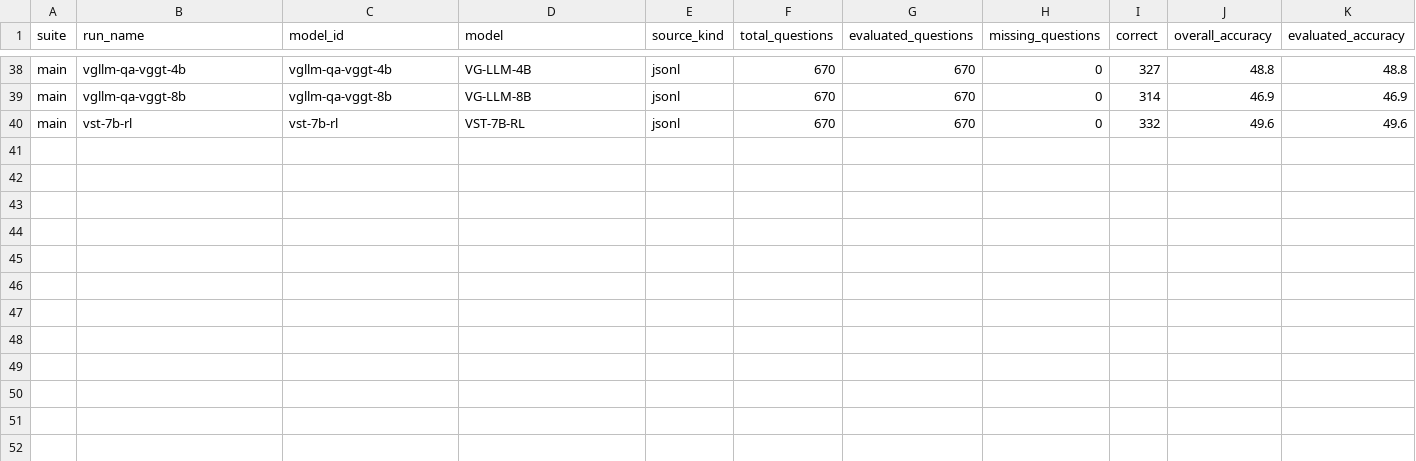
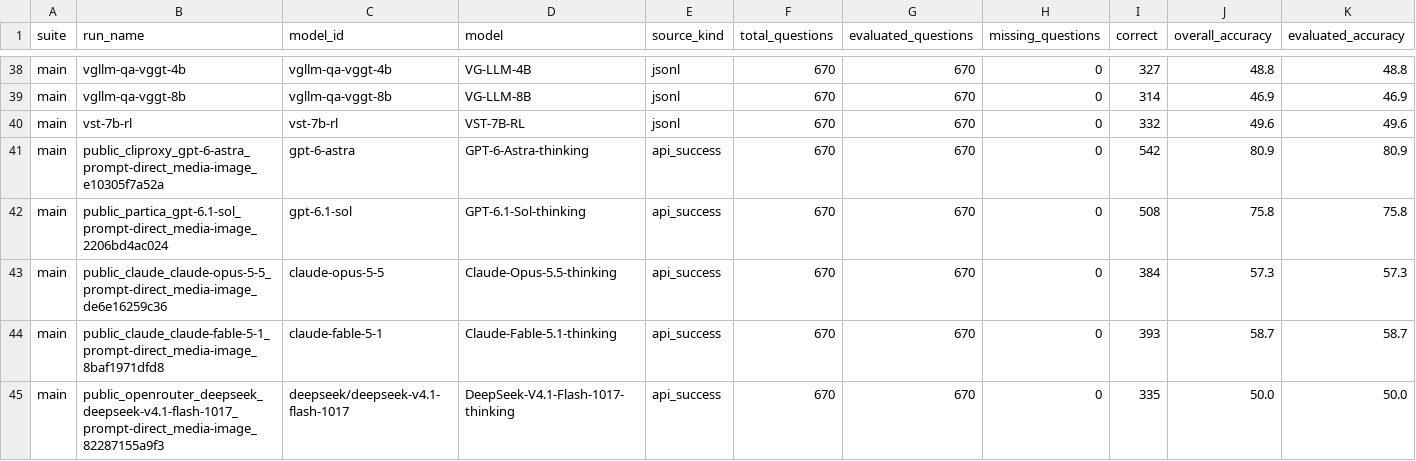
Before and after one commit to buaa-colalab/vistr-bench-page, a CSV file: summary_public.csv, drawn as a sheet; only a part is shown, gaps mark what is left out; rows hold the shown columns only; the diff names each change by its address in the sheet, - before the commit and + after, or states it on an @@ line.

```diff
--- a/summary_public.csv
+++ b/summary_public.csv
+row 41: main | public_cliproxy_gpt-6-astra_prompt-direct_media-image_e10305f7a52a | gpt-6-astra | GPT-6-Astra-thinking | api_success | 670 | 670 | 0 | 542 | 80.9 | 80.9
+row 42: main | public_partica_gpt-6.1-sol_prompt-direct_media-image_2206bd4ac024 | gpt-6.1-sol | GPT-6.1-Sol-thinking | api_success | 670 | 670 | 0 | 508 | 75.8 | 75.8
+row 43: main | public_claude_claude-opus-5-5_prompt-direct_media-image_de6e16259c36 | claude-opus-5-5 | Claude-Opus-5.5-thinking | api_success | 670 | 670 | 0 | 384 | 57.3 | 57.3
+row 44: main | public_claude_claude-fable-5-1_prompt-direct_media-image_8baf1971dfd8 | claude-fable-5-1 | Claude-Fable-5.1-thinking | api_success | 670 | 670 | 0 | 393 | 58.7 | 58.7
+row 45: main | public_openrouter_deepseek_deepseek-v4.1-flash-1017_prompt-direct_media-image_82287155a9f3 | deepseek/deepseek-v4.1-flash-1017 | DeepSeek-V4.1-Flash-1017-thinking | api_success | 670 | 670 | 0 | 335 | 50.0 | 50.0
```
Also changed, not shown: summary_all.csv, summary_private.csv.
